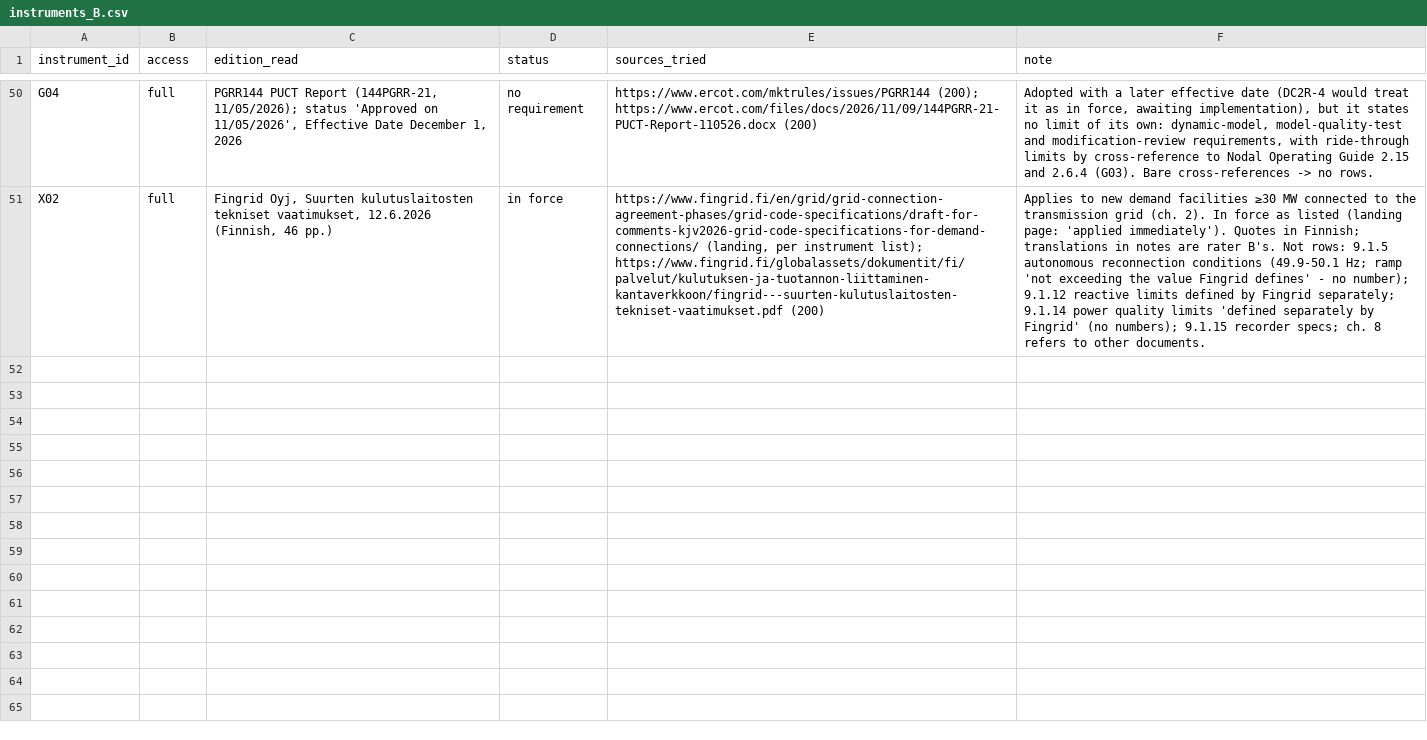
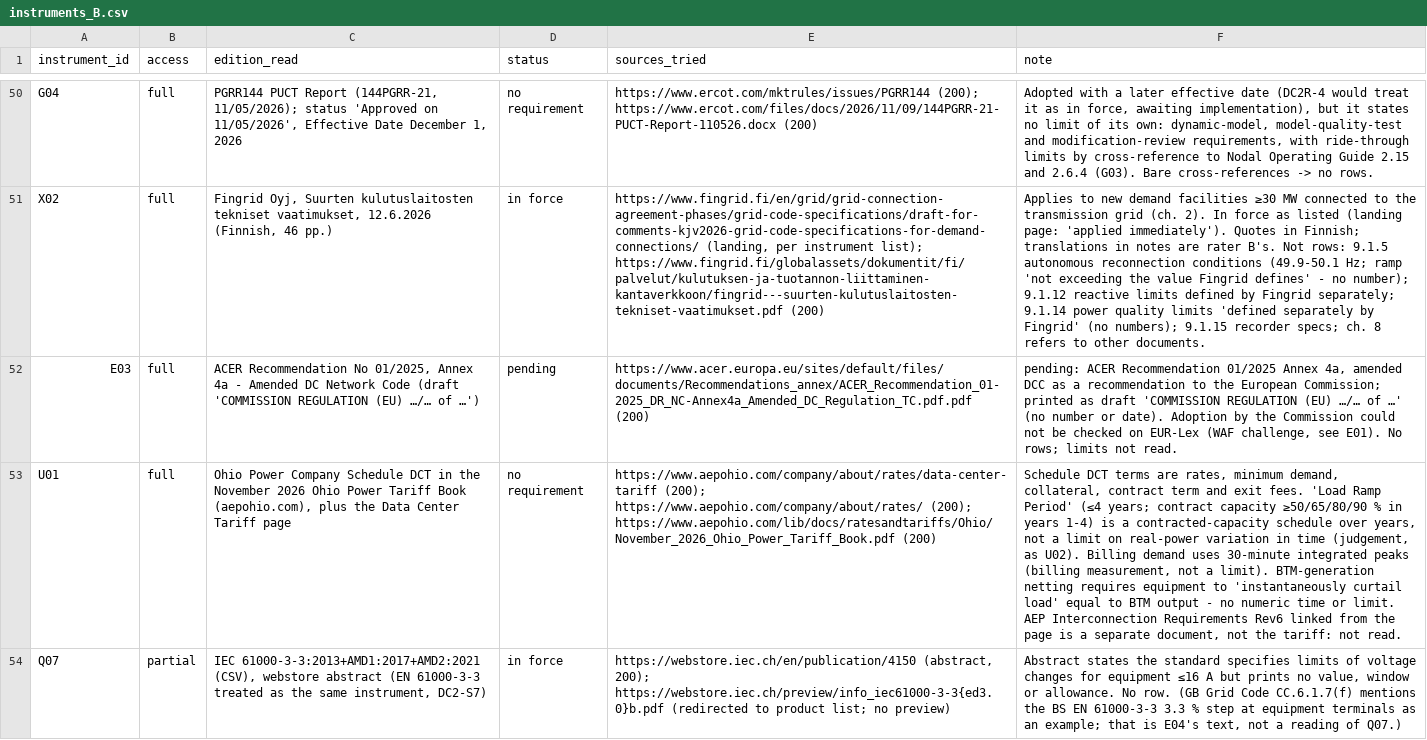
Before and after one commit to kylefoxaustin/battery-soh-finetune, a CSV file: results/DC2R/instruments_B.csv, drawn as a sheet; only a part is shown, gaps mark what is left out; the diff covers the shown part only; the diff names each change by its address in the sheet, - before the commit and + after, or states it on an @@ line.

```diff
--- a/results/DC2R/instruments_B.csv
+++ b/results/DC2R/instruments_B.csv
+row 52: E03 | full | ACER Recommendation No 01/2025, Annex 4a - Amended DC Network Code (draft 'COMMISSION REGULATION (EU) …/… of …') | pending | https://www.acer.europa.eu/sites/default/files/documents/Recommendations_annex/ACER_Recommendation_01-2025_DR_NC-Annex4a_Amended_DC_Regulation_TC.pdf.pdf (200) | pending: ACER Recommendation 01/2025 Annex 4a, amended DCC as a recommendation to the European Commission; printed as draft 'COMMISSION REGULATION (EU) …/… of …' (no number or date). Adoption by the Commission could not be checked on EUR-Lex (WAF challenge, see E01). No rows; limits not read.
+row 53: U01 | full | Ohio Power Company Schedule DCT in the November 2026 Ohio Power Tariff Book (aepohio.com), plus the Data Center Tariff page | no requirement | https://www.aepohio.com/company/about/rates/data-center-tariff (200); https://www.aepohio.com/company/about/rates/ (200); https://www.aepohio.com/lib/docs/ratesandtariffs/Ohio/November_2026_Ohio_Power_Tariff_Book.pdf (200) | Schedule DCT terms are rates, minimum demand, collateral, contract term and exit fees. 'Load Ramp Period' (≤4 years; contract capacity ≥50/65/80/90 % in years 1-4) is a contracted-capacity schedule over years, not a limit on real-power variation in time (judgement, as U02). Billing demand uses 30-minute integrated peaks (billing measurement, not a limit). BTM-generation netting requires equipment to 'instantaneously curtail load' equal to BTM output - no numeric time or limit. AEP Interconnection Requirements Rev6 linked from the page is a separate document, not the tariff: not read.
+row 54: Q07 | partial | IEC 61000-3-3:2013+AMD1:2017+AMD2:2021 (CSV), webstore abstract (EN 61000-3-3 treated as the same instrument, DC2-S7) | in force | https://webstore.iec.ch/en/publication/4150 (abstract, 200); https://webstore.iec.ch/preview/info_iec61000-3-3{ed3.0}b.pdf (redirected to product list; no preview) | Abstract states the standard specifies limits of voltage changes for equipment ≤16 A but prints no value, window or allowance. No row. (GB Grid Code CC.6.1.7(f) mentions the BS EN 61000-3-3 3.3 % step at equipment terminals as an example; that is E04's text, not a reading of Q07.)
```
Also changed, not shown: 3 added rows elsewhere in this file, 3 other files.
